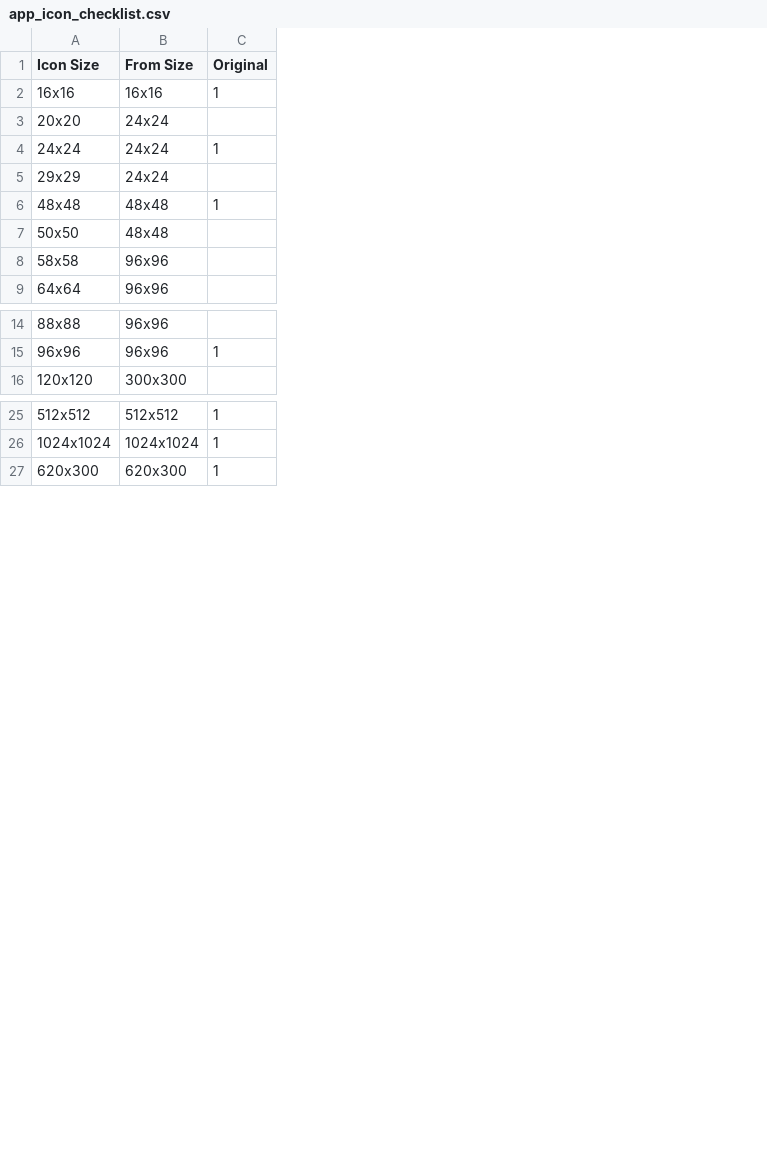
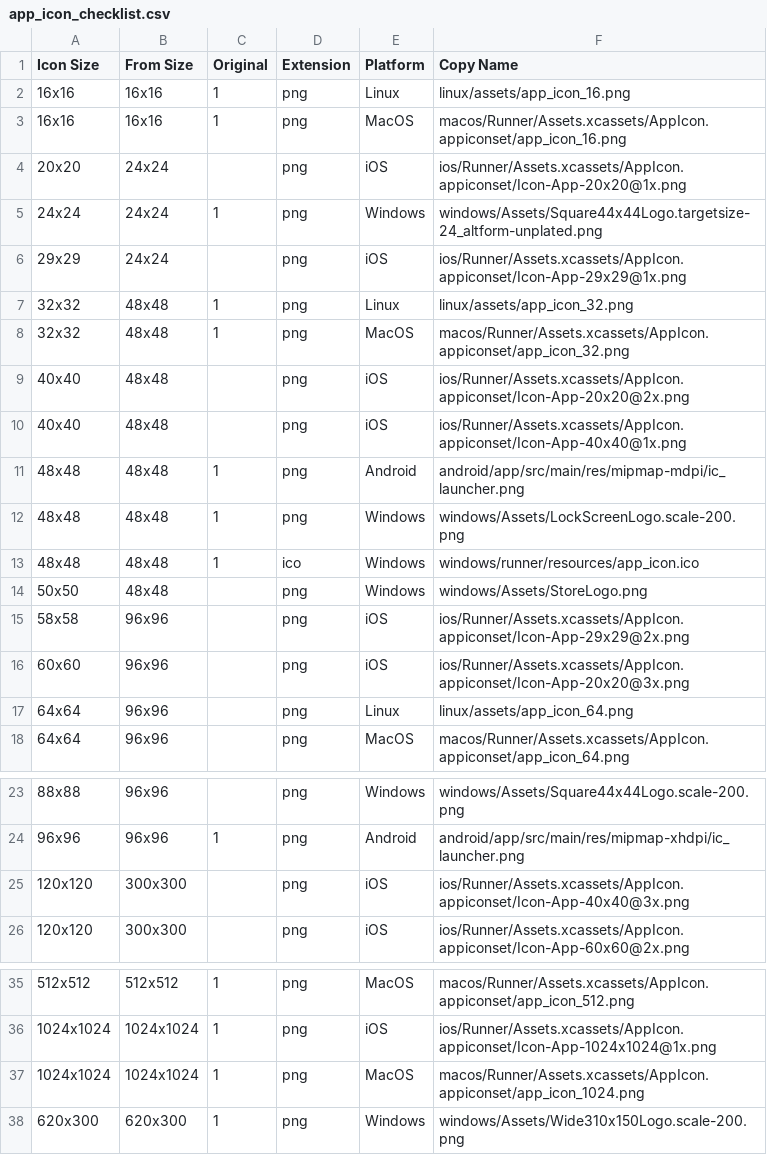
Before and after one commit to KeithPinson/TwentyMinute, a CSV file: assets/icon_scripts/app_icon_checklist.csv, drawn as a sheet; only a part is shown, gaps mark what is left out; addresses are those after the commit; the diff names each change by its address in the sheet, - before the commit and + after, or states it on an @@ line.

Commit message:
✨ feat: Add script to copy icons per CSV

```diff
--- a/assets/icon_scripts/app_icon_checklist.csv
+++ b/assets/icon_scripts/app_icon_checklist.csv
+column D (Extension), rows 3-6: all png; rows 13-15: ico | png | png; row 18: png; rows 23-24: png | png; row 26: png; rows 35-36: png | png; row 38: png
+column E (Platform), rows 3-6: MacOS | iOS | Windows | iOS; rows 13-15: Windows | Windows | iOS; row 18: MacOS; rows 23-24: Windows | Android; row 26: iOS; rows 35-36: MacOS | iOS; row 38: Windows
+column F (Copy Name), rows 3-6: macos/Runner/Assets.xcassets/AppIcon.appiconset/app_icon_16.png | ios/Runner/Assets.xcassets/AppIcon.appiconset/Icon-App-20x20@1x.png | windows/Assets/Square44x44Logo.targetsize-24_altform-unplated.png | ios/Runner/Assets.xcassets/AppIcon.appiconset/Icon-App-29x29@1x.png; rows 13-15: windows/runner/resources/app_icon.ico | windows/Assets/StoreLogo.png | ios/Runner/Assets.xcassets/AppIcon.appiconset/Icon-App-29x29@2x.png; row 18: macos/Runner/Assets.xcassets/AppIcon.appiconset/app_icon_64.png; rows 23-24: windows/Assets/Square44x44Logo.scale-200.png | android/app/src/main/res/mipmap-xhdpi/ic_launcher.png; row 26: ios/Runner/Assets.xcassets/AppIcon.appiconset/Icon-App-60x60@2x.png; rows 35-36: macos/Runner/Assets.xcassets/AppIcon.appiconset/app_icon_512.png | ios/Runner/Assets.xcassets/AppIcon.appiconset/Icon-App-1024x1024@1x.png; row 38: windows/Assets/Wide310x150Logo.scale-200.png
+row 2: 16x16 | 16x16 | 1 | png | Linux | linux/assets/app_icon_16.png
+row 7: 32x32 | 48x48 | 1 | png | Linux | linux/assets/app_icon_32.png
+row 8: 32x32 | 48x48 | 1 | png | MacOS | macos/Runner/Assets.xcassets/AppIcon.appiconset/app_icon_32.png
+row 9: 40x40 | 48x48 |  | png | iOS | ios/Runner/Assets.xcassets/AppIcon.appiconset/Icon-App-20x20@2x.png
+row 10: 40x40 | 48x48 |  | png | iOS | ios/Runner/Assets.xcassets/AppIcon.appiconset/Icon-App-40x40@1x.png
+row 11: 48x48 | 48x48 | 1 | png | Android | android/app/src/main/res/mipmap-mdpi/ic_launcher.png
+row 12: 48x48 | 48x48 | 1 | png | Windows | windows/Assets/LockScreenLogo.scale-200.png
+row 16: 60x60 | 96x96 |  | png | iOS | ios/Runner/Assets.xcassets/AppIcon.appiconset/Icon-App-20x20@3x.png
+row 17: 64x64 | 96x96 |  | png | Linux | linux/assets/app_icon_64.png
+row 25: 120x120 | 300x300 |  | png | iOS | ios/Runner/Assets.xcassets/AppIcon.appiconset/Icon-App-40x40@3x.png
+row 37: 1024x1024 | 1024x1024 | 1 | png | MacOS | macos/Runner/Assets.xcassets/AppIcon.appiconset/app_icon_1024.png
```
Also changed, not shown: 1 other file.
